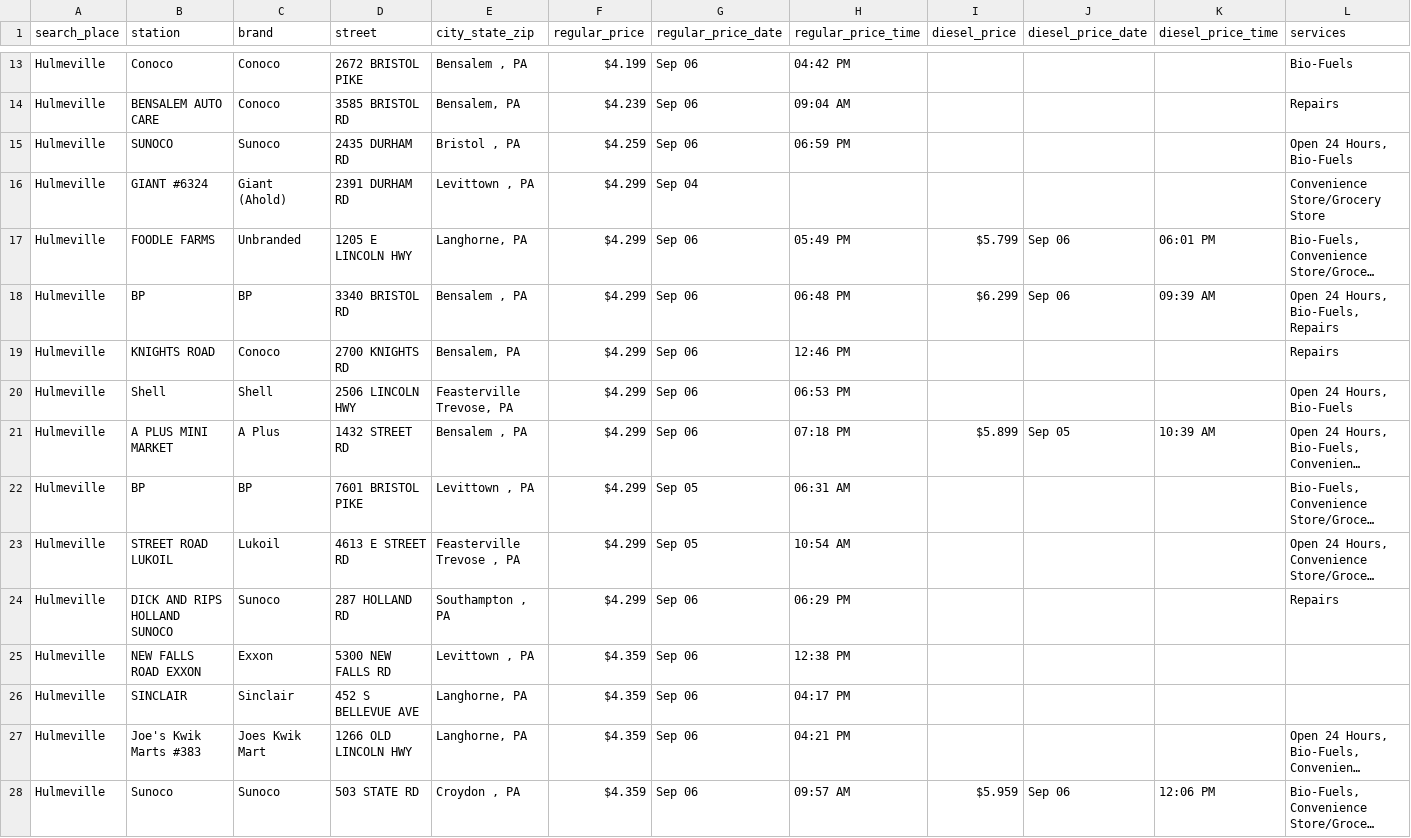
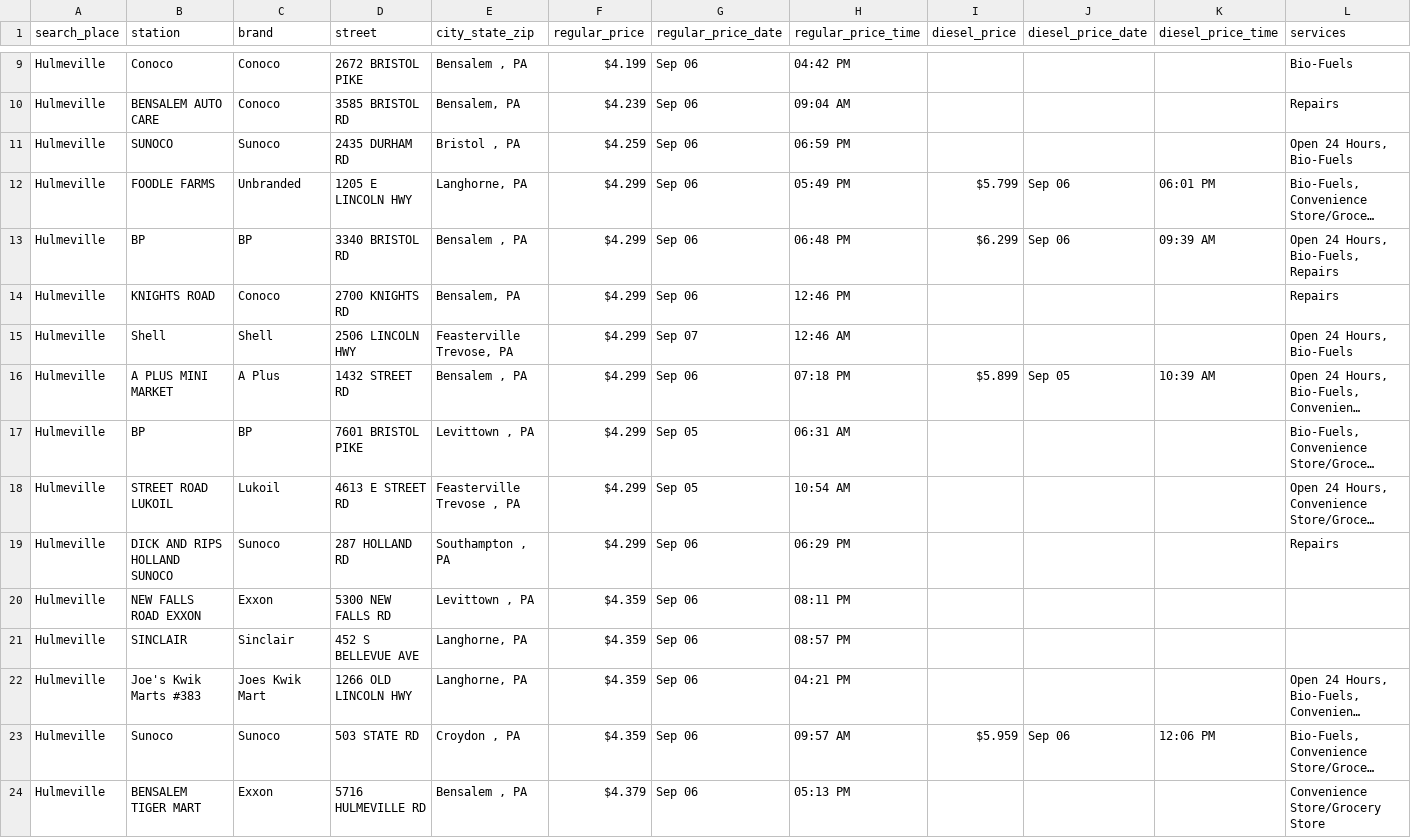
Before and after one commit to CUlleryUSATRepos/BucksGasRepo, a CSV file: BucksGasPrices/HulmevilleGas.csv, drawn as a sheet; only a part is shown, gaps mark what is left out; the shorter side is filled out with more unchanged rows; long unchanged cells end in …; removed rows and columns are numbered as before the commit, all else as after; the diff covers the shown part only; the diff names each change by its address in the sheet, - before the commit and + after, or states it on an @@ line.

Commit message:
Auto update gas prices 2026-09-07 02:01:04

```diff
--- a/BucksGasPrices/HulmevilleGas.csv
+++ b/BucksGasPrices/HulmevilleGas.csv
-row 16: Hulmeville | GIANT #6324 | Giant (Ahold) | 2391 DURHAM RD | Levittown , PA | $4.299 | Sep 04 |  |  |  |  | Convenience Store/Grocery Store
-G15 (regular_price_date): Sep 06
+G15 (regular_price_date): Sep 07
-H15 (regular_price_time): 06:53 PM
+H15 (regular_price_time): 12:46 AM
-H20 (regular_price_time): 12:38 PM
+H20 (regular_price_time): 08:11 PM
-H21 (regular_price_time): 04:17 PM
+H21 (regular_price_time): 08:57 PM
```
Also changed, not shown: 6 removed rows and 25 edited cells elsewhere in this file, BucksGasPrices/BensalemGas.csv, BucksGasPrices/CroydonGas.csv, 57 other files.
